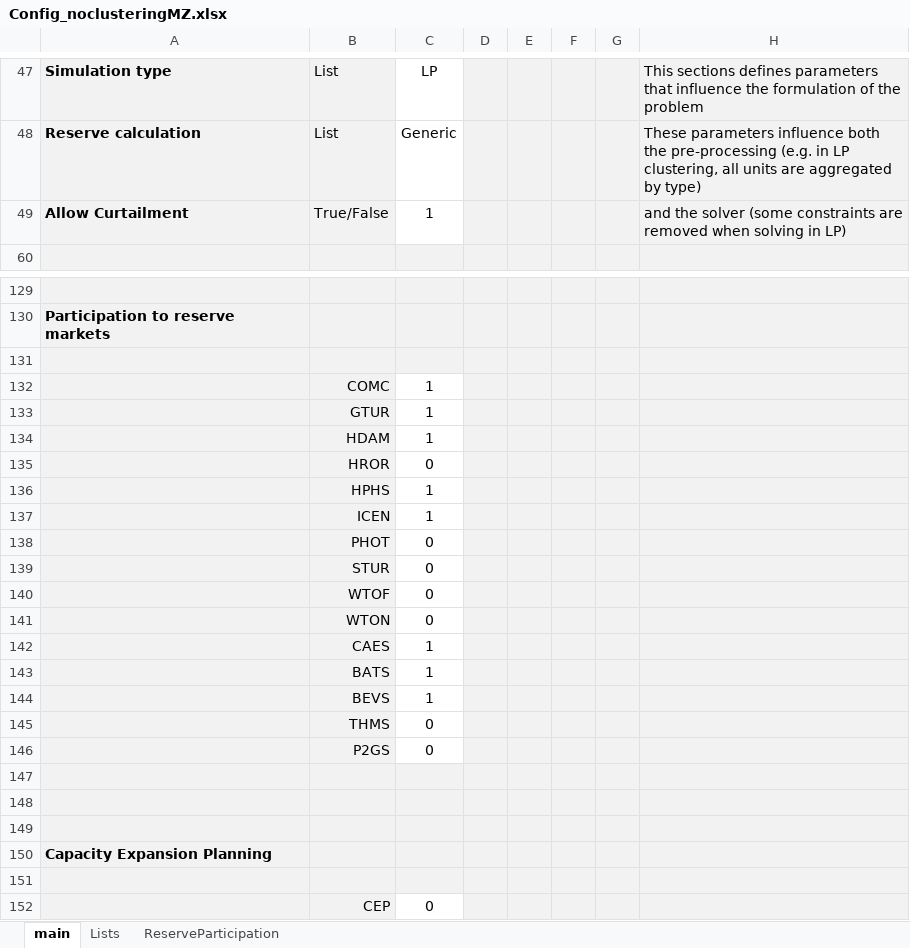
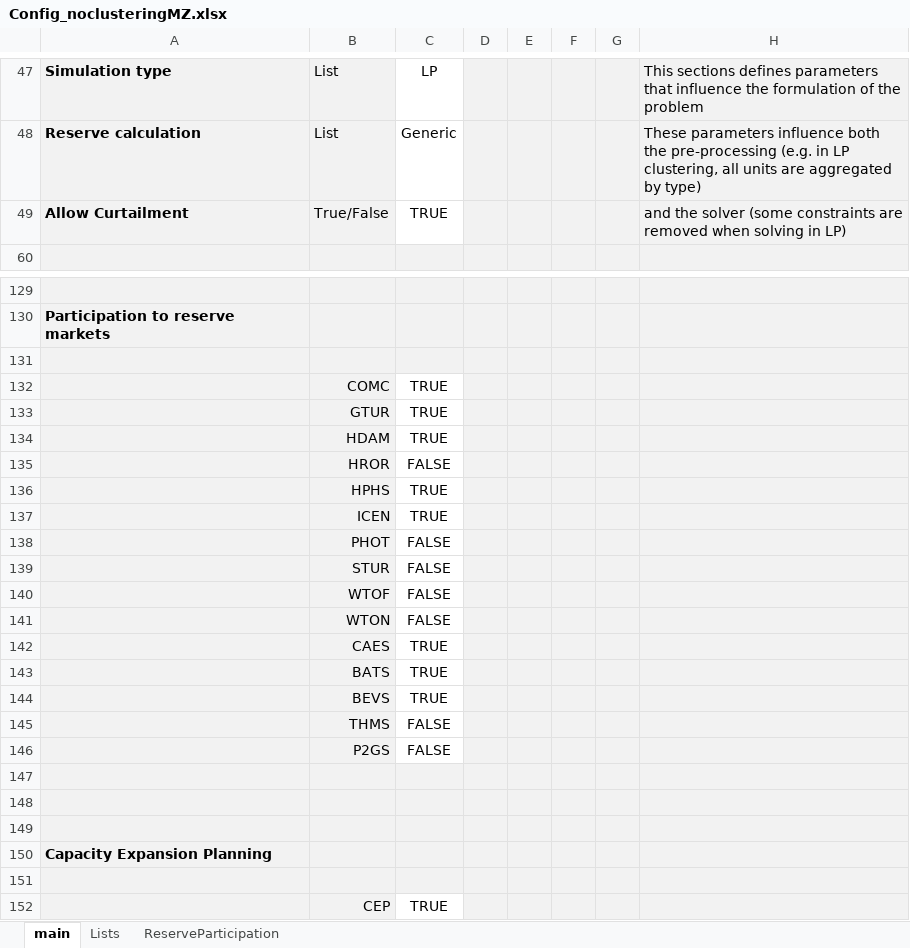
Before and after one commit to Matzee/Dispa-SET, an Excel workbook: ConfigFiles/Config_noclusteringMZ.xlsx, sheet main, drawn as a sheet; only a part is shown, gaps mark what is left out; values as stored, in another font and other column widths than the file's, no borders; the diff covers the shown part only; the diff names each change by its address in the sheet, - before the commit and + after, or states it on an @@ line.

```diff
--- a/ConfigFiles/Config_noclusteringMZ.xlsx (sheet main)
+++ b/ConfigFiles/Config_noclusteringMZ.xlsx (sheet main)
-C49: 1
+C49: TRUE
-C132:C134: 1
+C132:C134: TRUE
-C135: 0
+C135: FALSE
-C136:C137: 1
+C136:C137: TRUE
-C138:C141: 0
+C138:C141: FALSE
-C142:C144: 1
+C142:C144: TRUE
-C145:C146: 0
+C145:C146: FALSE
-C152: 0
+C152: TRUE
```
Also changed, not shown: 35 edited cells and cell formats elsewhere in this sheet, sheet ReserveParticipation, sheet Lists, 13 other files.
